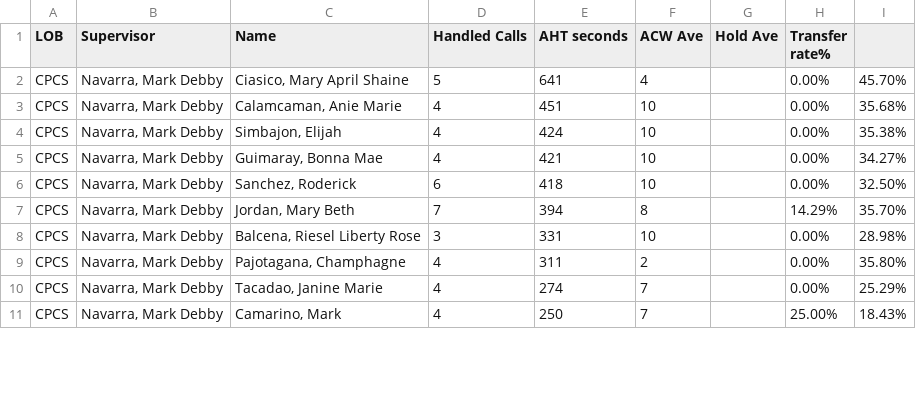
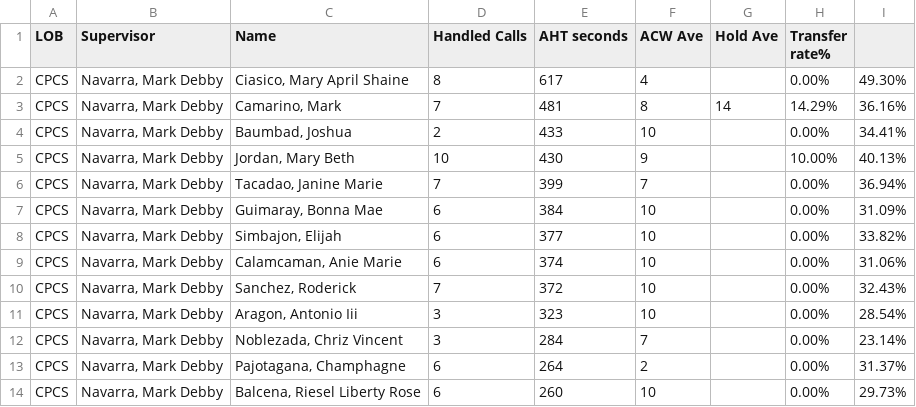
Before and after one commit to mosaicphl/CPCSAHTinterval, a CSV file: cpcs.csv, drawn as a sheet; only a part is shown; the diff covers the shown part only.

```diff
--- a/cpcs.csv
+++ b/cpcs.csv
@@ -1,11 +1,14 @@
 LOB,Supervisor,Name ,Handled Calls ,AHT seconds,ACW Ave,Hold Ave,Transfer rate%,
-CPCS,"Navarra, Mark Debby","Ciasico, Mary April Shaine",5,641,4,,0.00%,45.70%
-CPCS,"Navarra, Mark Debby","Calamcaman, Anie Marie",4,451,10,,0.00%,35.68%
-CPCS,"Navarra, Mark Debby","Simbajon, Elijah",4,424,10,,0.00%,35.38%
-CPCS,"Navarra, Mark Debby","Guimaray, Bonna Mae",4,421,10,,0.00%,34.27%
-CPCS,"Navarra, Mark Debby","Sanchez, Roderick",6,418,10,,0.00%,32.50%
-CPCS,"Navarra, Mark Debby","Jordan, Mary Beth",7,394,8,,14.29%,35.70%
-CPCS,"Navarra, Mark Debby","Balcena, Riesel Liberty Rose",3,331,10,,0.00%,28.98%
-CPCS,"Navarra, Mark Debby","Pajotagana, Champhagne",4,311,2,,0.00%,35.80%
-CPCS,"Navarra, Mark Debby","Tacadao, Janine Marie",4,274,7,,0.00%,25.29%
-CPCS,"Navarra, Mark Debby","Camarino, Mark",4,250,7,,25.00%,18.43%
+CPCS,"Navarra, Mark Debby","Ciasico, Mary April Shaine",8,617,4,,0.00%,49.30%
+CPCS,"Navarra, Mark Debby","Camarino, Mark",7,481,8,14,14.29%,36.16%
+CPCS,"Navarra, Mark Debby","Baumbad, Joshua",2,433,10,,0.00%,34.41%
+CPCS,"Navarra, Mark Debby","Jordan, Mary Beth",10,430,9,,10.00%,40.13%
+CPCS,"Navarra, Mark Debby","Tacadao, Janine Marie",7,399,7,,0.00%,36.94%
+CPCS,"Navarra, Mark Debby","Guimaray, Bonna Mae",6,384,10,,0.00%,31.09%
+CPCS,"Navarra, Mark Debby","Simbajon, Elijah",6,377,10,,0.00%,33.82%
+CPCS,"Navarra, Mark Debby","Calamcaman, Anie Marie",6,374,10,,0.00%,31.06%
+CPCS,"Navarra, Mark Debby","Sanchez, Roderick",7,372,10,,0.00%,32.43%
+CPCS,"Navarra, Mark Debby","Aragon, Antonio Iii",3,323,10,,0.00%,28.54%
+CPCS,"Navarra, Mark Debby","Noblezada, Chriz Vincent",3,284,7,,0.00%,23.14%
+CPCS,"Navarra, Mark Debby","Pajotagana, Champhagne",6,264,2,,0.00%,31.37%
+CPCS,"Navarra, Mark Debby","Balcena, Riesel Liberty Rose",6,260,10,,0.00%,29.73%
```
Also changed, not shown: 3 added rows, 1 removed row and 13 edited cells elsewhere in this file, cpcsAHT.csv.
